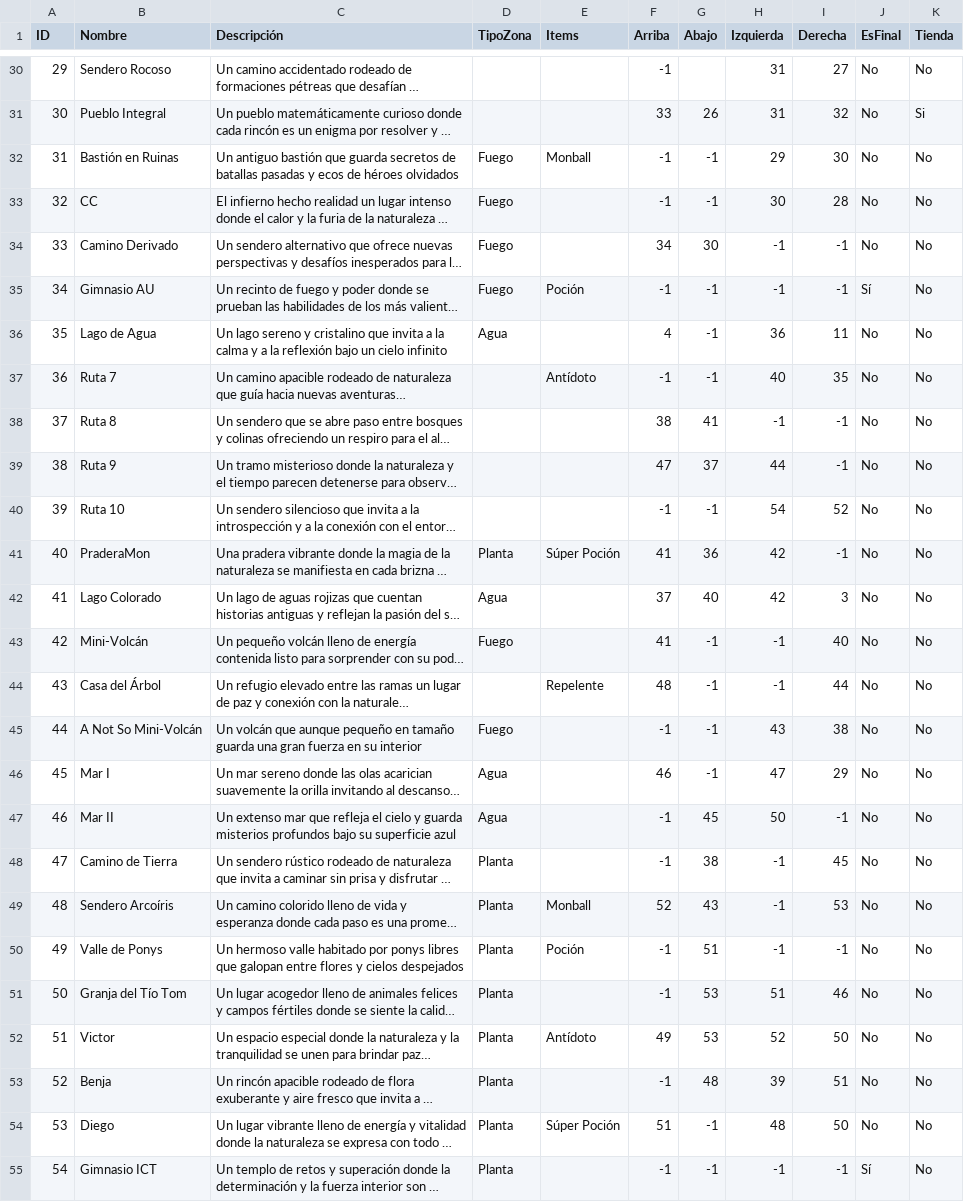
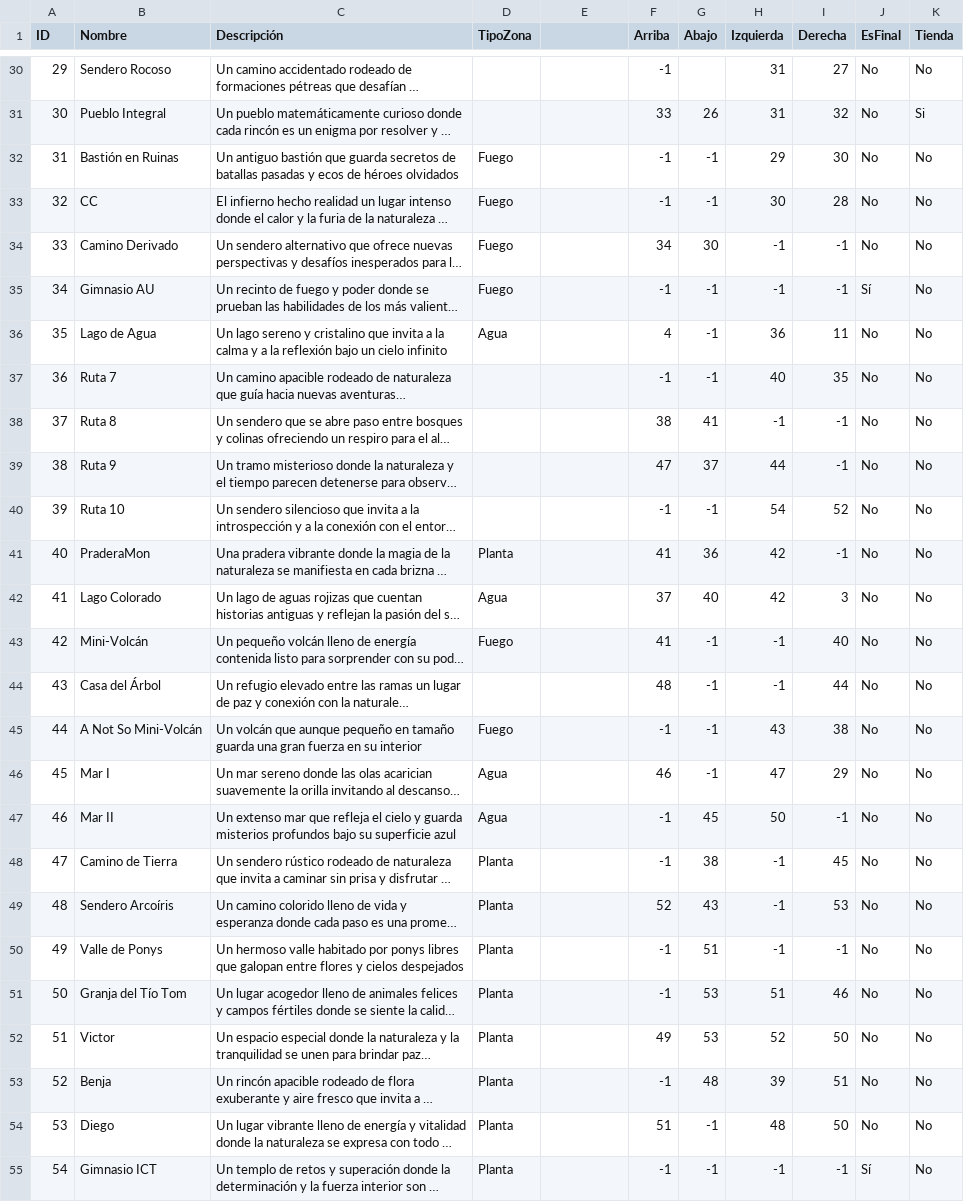
Before and after one commit to honaisu/Proyecto_Estructura, a CSV file: data/mundo_mon.csv, drawn as a sheet; only a part is shown, gaps mark what is left out; long unchanged cells end in …; the diff covers the shown part only; the diff names each change by its address in the sheet, - before the commit and + after, or states it on an @@ line.

```diff
--- a/data/mundo_mon.csv
+++ b/data/mundo_mon.csv
-E1: Items
+E1: (empty)
-E32: Monball
+E32: (empty)
-E35: Poción
+E35: (empty)
-E37: Antídoto
+E37: (empty)
-E41: Súper Poción
+E41: (empty)
-E44: Repelente
+E44: (empty)
-E49: Monball
+E49: (empty)
-E50: Poción
+E50: (empty)
-E52: Antídoto
+E52: (empty)
-E54: Súper Poción
+E54: (empty)
```
Also changed, not shown: 10 edited cells elsewhere in this file, 16 other files.
